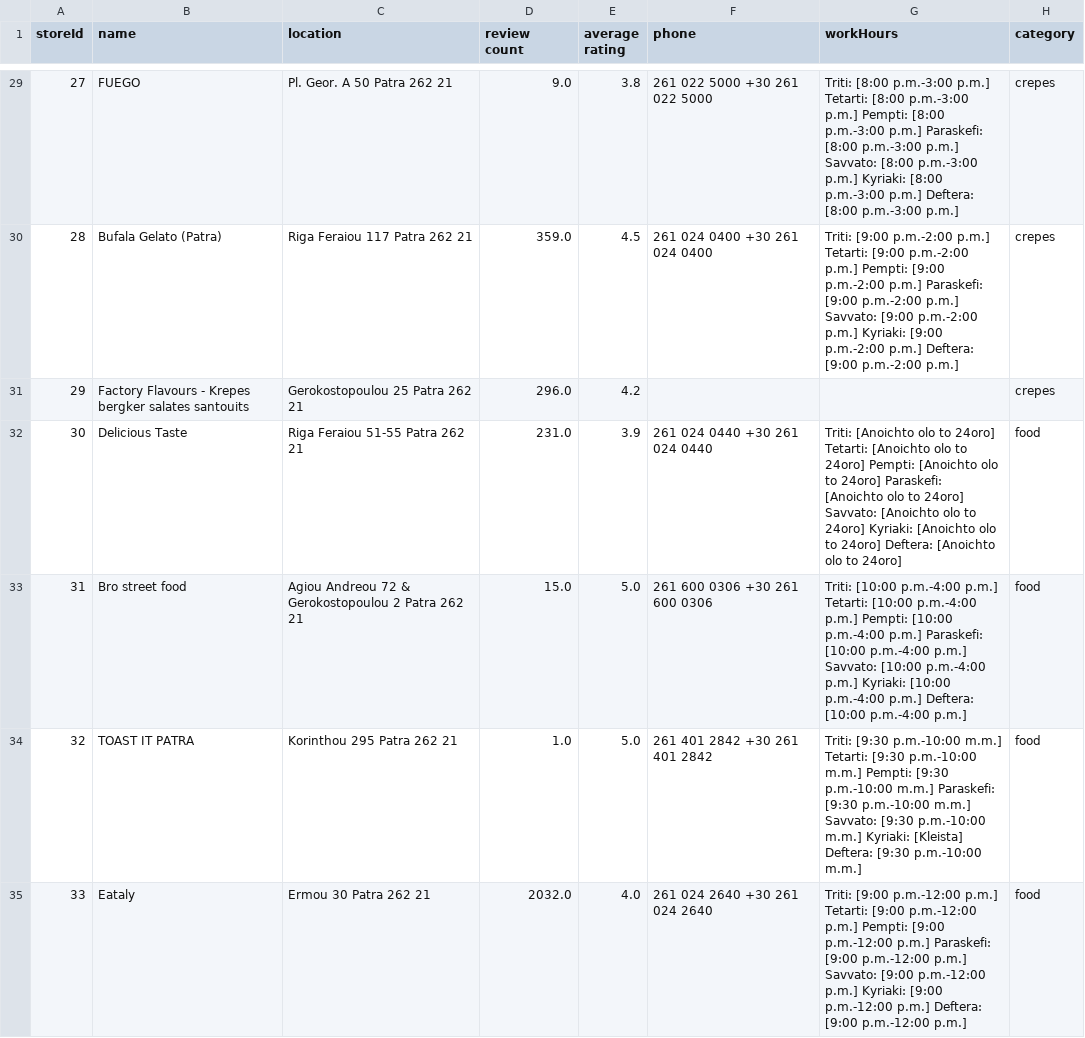
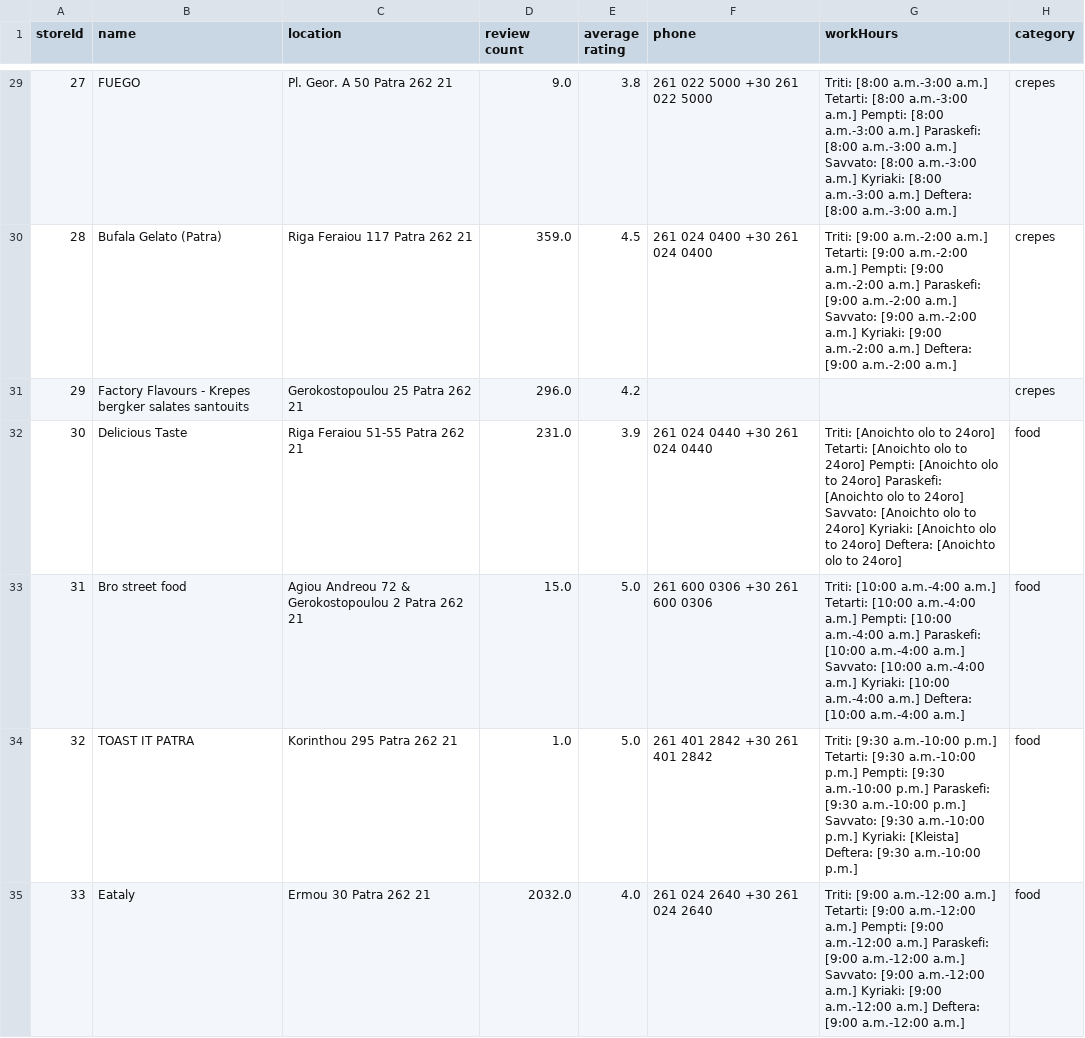
Before and after one commit to DimimiS/Online-Food-Order, a CSV file: Data/restaurants.csv, drawn as a sheet; only a part is shown, gaps mark what is left out; the diff covers the shown part only.

Commit message:
Added Category Data and Tried to fix the workHours Data

```diff
--- a/Data/restaurants.csv
+++ b/Data/restaurants.csv
@@ -29,7 +29,7 @@ storeId,name,location,review count,average rating,phone,workHours,category
-27,FUEGO,Pl. Geor. A 50 Patra 262 21,9.0,3.8,261 022 5000 +30 261 022 5000,Triti: [8:00 p.m.-3:00 p.m.] Tetarti: [8:00 p.m.-3:00 p.m.] Pempti: [8:00 p.m.-3:00 p.m.] Paraskefi: [8:00 p.m.-3:00 p.m.] Savvato: [8:00 p.m.-3:00 p.m.] Kyriaki: [8:00 p.m.-3:00 p.m.] Deftera: [8:00 p.m.-3:00 p.m.],crepes
-28,Bufala Gelato (Patra),Riga Feraiou 117 Patra 262 21,359.0,4.5,261 024 0400 +30 261 024 0400,Triti: [9:00 p.m.-2:00 p.m.] Tetarti: [9:00 p.m.-2:00 p.m.] Pempti: [9:00 p.m.-2:00 p.m.] Paraskefi: [9:00 p.m.-2:00 p.m.] Savvato: [9:00 p.m.-2:00 p.m.] Kyriaki: [9:00 p.m.-2:00 p.m.] Deftera: [9:00 p.m.-2:00 p.m.],crepes
+27,FUEGO,Pl. Geor. A 50 Patra 262 21,9.0,3.8,261 022 5000 +30 261 022 5000,Triti: [8:00 a.m.-3:00 a.m.] Tetarti: [8:00 a.m.-3:00 a.m.] Pempti: [8:00 a.m.-3:00 a.m.] Paraskefi: [8:00 a.m.-3:00 a.m.] Savvato: [8:00 a.m.-3:00 a.m.] Kyriaki: [8:00 a.m.-3:00 a.m.] Deftera: [8:00 a.m.-3:00 a.m.],crepes
+28,Bufala Gelato (Patra),Riga Feraiou 117 Patra 262 21,359.0,4.5,261 024 0400 +30 261 024 0400,Triti: [9:00 a.m.-2:00 a.m.] Tetarti: [9:00 a.m.-2:00 a.m.] Pempti: [9:00 a.m.-2:00 a.m.] Paraskefi: [9:00 a.m.-2:00 a.m.] Savvato: [9:00 a.m.-2:00 a.m.] Kyriaki: [9:00 a.m.-2:00 a.m.] Deftera: [9:00 a.m.-2:00 a.m.],crepes
 29,Factory Flavours - Krepes bergker  salates  santouits,Gerokostopoulou 25 Patra 262 21,296.0,4.2,,,crepes
 30,Delicious Taste,Riga Feraiou 51-55 Patra 262 21,231.0,3.9,261 024 0440 +30 261 024 0440,Triti: [Anoichto olo to 24oro] Tetarti: [Anoichto olo to 24oro] Pempti: [Anoichto olo to 24oro] Paraskefi: [Anoichto olo to 24oro] Savvato: [Anoichto olo to 24oro] Kyriaki: [Anoichto olo to 24oro] Deftera: [Anoichto olo to 24oro],food
-31,Bro street food,Agiou Andreou 72 & Gerokostopoulou 2 Patra 262 21,15.0,5.0,261 600 0306 +30 261 600 0306,Triti: [10:00 p.m.-4:00 p.m.] Tetarti: [10:00 p.m.-4:00 p.m.] Pempti: [10:00 p.m.-4:00 p.m.] Paraskefi: [10:00 p.m.-4:00 p.m.] Savvato: [10:00 p.m.-4:00 p.m.] Kyriaki: [10:00 p.m.-4:00 p.m.] Deftera: [10:00 p.m.-4:00 p.m.],food
-32,TOAST IT PATRA,Korinthou 295 Patra 262 21,1.0,5.0,261 401 2842 +30 261 401 2842,Triti: [9:30 p.m.-10:00 m.m.] Tetarti: [9:30 p.m.-10:00 m.m.] Pempti: [9:30 p.m.-10:00 m.m.] Paraskefi: [9:30 p.m.-10:00 m.m.] Savvato: [9:30 p.m.-10:00 m.m.] Kyriaki: [Kleista] Deftera: [9:30 p.m.-10:00 m.m.],food
-33,Eataly,Ermou 30 Patra 262 21,2032.0,4.0,261 024 2640 +30 261 024 2640,Triti: [9:00 p.m.-12:00 p.m.] Tetarti: [9:00 p.m.-12:00 p.m.] Pempti: [9:00 p.m.-12:00 p.m.] Paraskefi: [9:00 p.m.-12:00 p.m.] Savvato: [9:00 p.m.-12:00 p.m.] Kyriaki: [9:00 p.m.-12:00 p.m.] Deftera: [9:00 p.m.-12:00 p.m.],food
+31,Bro street food,Agiou Andreou 72 & Gerokostopoulou 2 Patra 262 21,15.0,5.0,261 600 0306 +30 261 600 0306,Triti: [10:00 a.m.-4:00 a.m.] Tetarti: [10:00 a.m.-4:00 a.m.] Pempti: [10:00 a.m.-4:00 a.m.] Paraskefi: [10:00 a.m.-4:00 a.m.] Savvato: [10:00 a.m.-4:00 a.m.] Kyriaki: [10:00 a.m.-4:00 a.m.] Deftera: [10:00 a.m.-4:00 a.m.],food
+32,TOAST IT PATRA,Korinthou 295 Patra 262 21,1.0,5.0,261 401 2842 +30 261 401 2842,Triti: [9:30 a.m.-10:00 p.m.] Tetarti: [9:30 a.m.-10:00 p.m.] Pempti: [9:30 a.m.-10:00 p.m.] Paraskefi: [9:30 a.m.-10:00 p.m.] Savvato: [9:30 a.m.-10:00 p.m.] Kyriaki: [Kleista] Deftera: [9:30 a.m.-10:00 p.m.],food
+33,Eataly,Ermou 30 Patra 262 21,2032.0,4.0,261 024 2640 +30 261 024 2640,Triti: [9:00 a.m.-12:00 a.m.] Tetarti: [9:00 a.m.-12:00 a.m.] Pempti: [9:00 a.m.-12:00 a.m.] Paraskefi: [9:00 a.m.-12:00 a.m.] Savvato: [9:00 a.m.-12:00 a.m.] Kyriaki: [9:00 a.m.-12:00 a.m.] Deftera: [9:00 a.m.-12:00 a.m.],food
```
Also changed, not shown: 71 edited cells elsewhere in this file, 3 other files.
